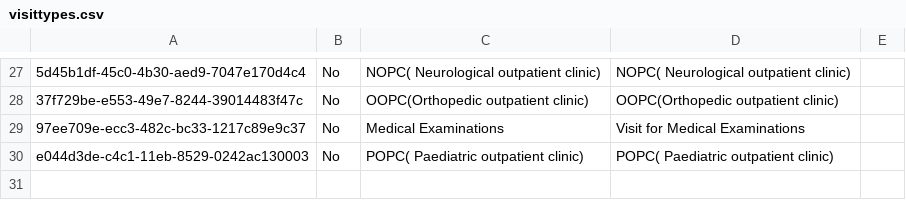
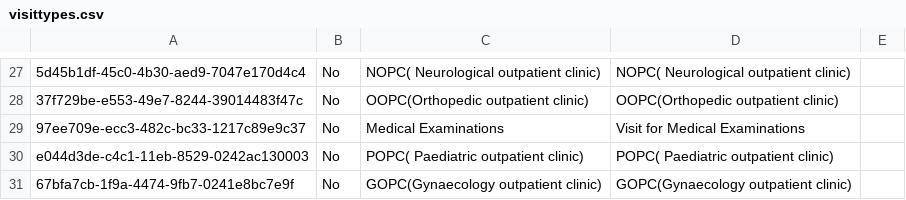
Before and after one commit to IES-VPS-Projects/hmis-metadata, a CSV file: configuration/visittypes/visittypes.csv, drawn as a sheet; only a part is shown, gaps mark what is left out; the diff names each change by its address in the sheet, - before the commit and + after, or states it on an @@ line.

Commit message:
Add GOPC visit type and roles

```diff
--- a/configuration/visittypes/visittypes.csv
+++ b/configuration/visittypes/visittypes.csv
+row 31: 67bfa7cb-1f9a-4474-9fb7-0241e8bc7e9f | No | GOPC(Gynaecology outpatient clinic) | GOPC(Gynaecology outpatient clinic)
```
Also changed, not shown: configuration/privileges/privileges.csv, configuration/roles/roles.csv, 3 other files.
